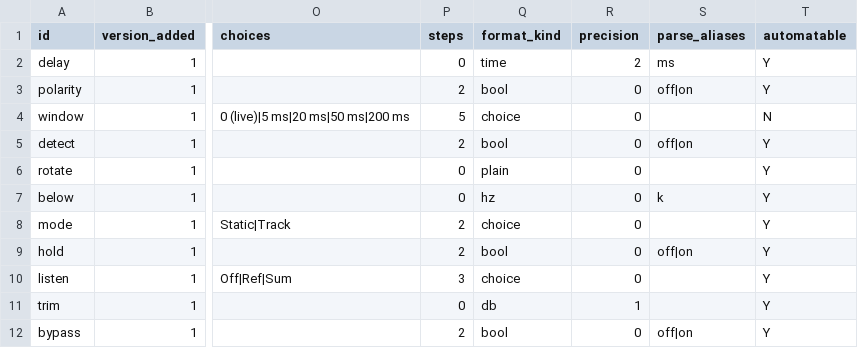
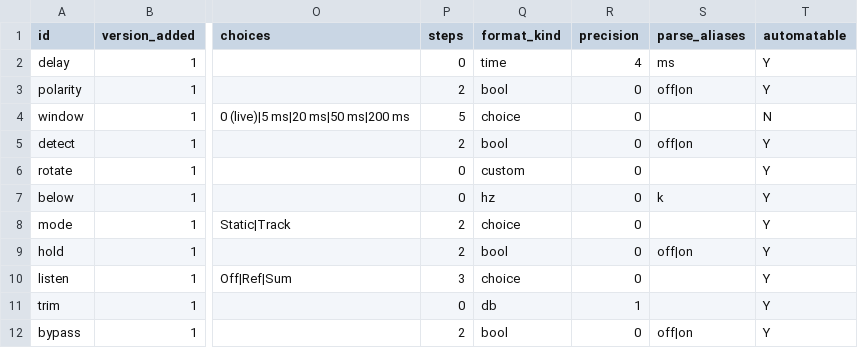
Before and after one commit to Oberli-Audio/align, a CSV file: parameters.csv, drawn as a sheet; only a part is shown, gaps mark what is left out; the diff names each change by its address in the sheet, - before the commit and + after, or states it on an @@ line.

```diff
--- a/parameters.csv
+++ b/parameters.csv
-R2 (precision): 2
+R2 (precision): 4
-Q6 (format_kind): plain
+Q6 (format_kind): custom
```
Also changed, not shown: 22 other files.
